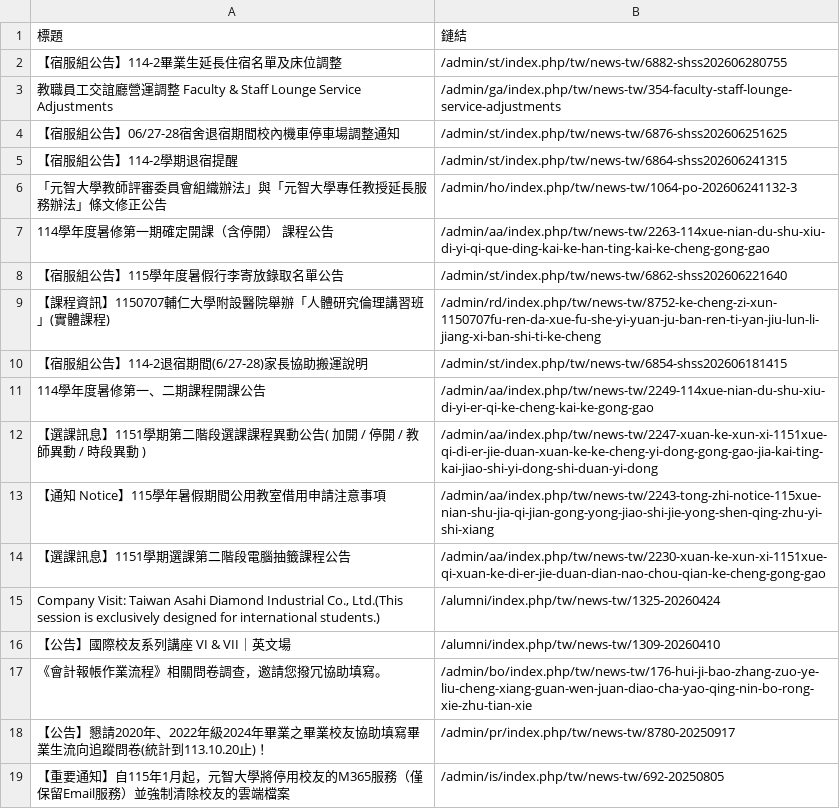
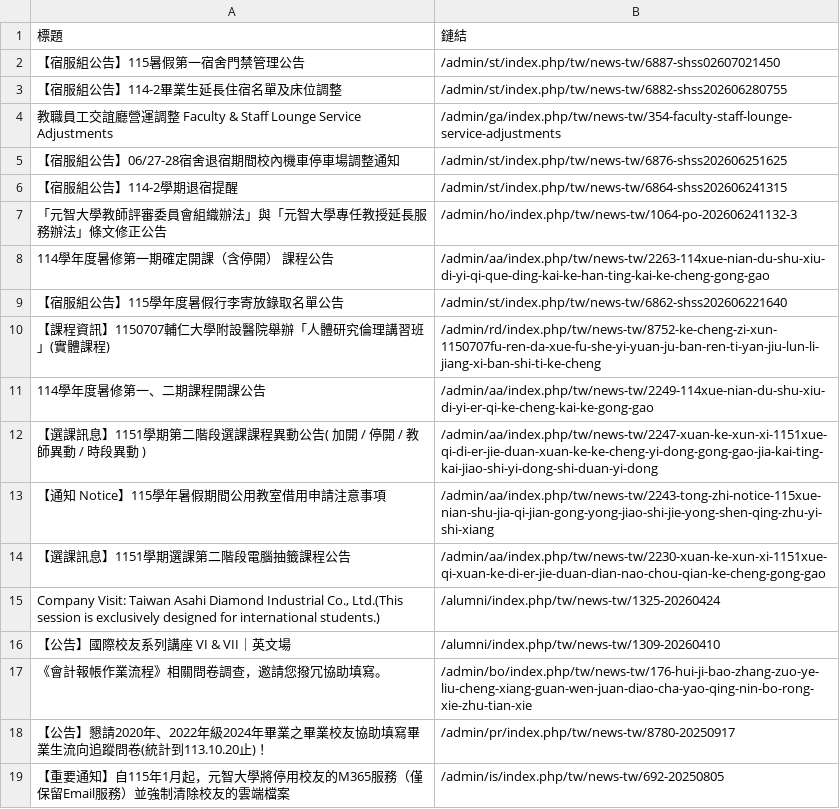
Before and after one commit to Anson0359/MidProject_Web_Crawler, a CSV file: static.csv, drawn as a sheet.

```diff
--- a/static.csv
+++ b/static.csv
@@ -1,2 +1,3 @@
 標題,鏈結
+ 【宿服組公告】115暑假第一宿舍門禁管理公告,/admin/st/index.php/tw/news-tw/6887-shss02607021450
  【宿服組公告】114-2畢業生延長住宿名單及床位調整,/admin/st/index.php/tw/news-tw/6882-shss202606280755
@@ -9,3 +10,2 @@
  【課程資訊】1150707輔仁大學附設醫院舉辦「人體研究倫理講習班」(實體課程),/admin/rd/index.php/tw/news-tw/8752-ke-cheng-zi-xun-1150707fu-ren-da-xue-fu-she-yi-yuan-ju-ban-ren-ti-yan-jiu-lun-li-jiang-xi-ban-shi-ti-ke-cheng
- 【宿服組公告】114-2退宿期間(6/27-28)家長協助搬運說明,/admin/st/index.php/tw/news-tw/6854-shss202606181415
  114學年度暑修第一、二期課程開課公告,/admin/aa/index.php/tw/news-tw/2249-114xue-nian-du-shu-xiu-di-yi-er-qi-ke-cheng-kai-ke-gong-gao
```
Also changed, not shown: api.csv.
